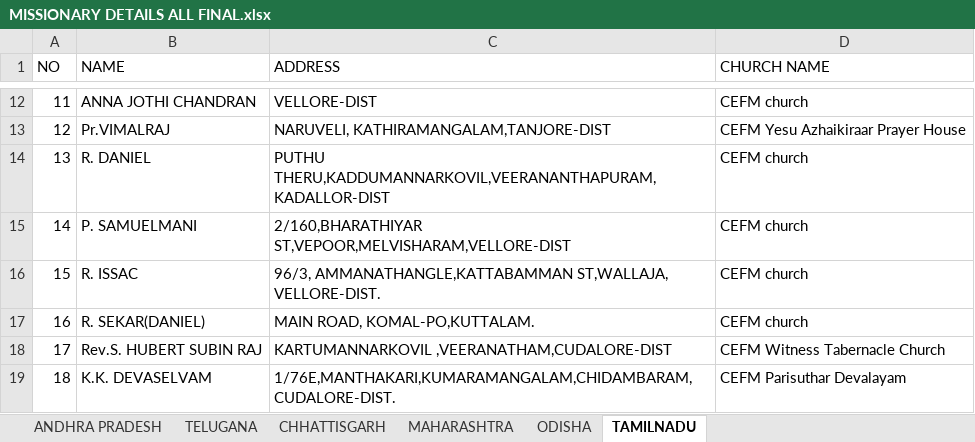
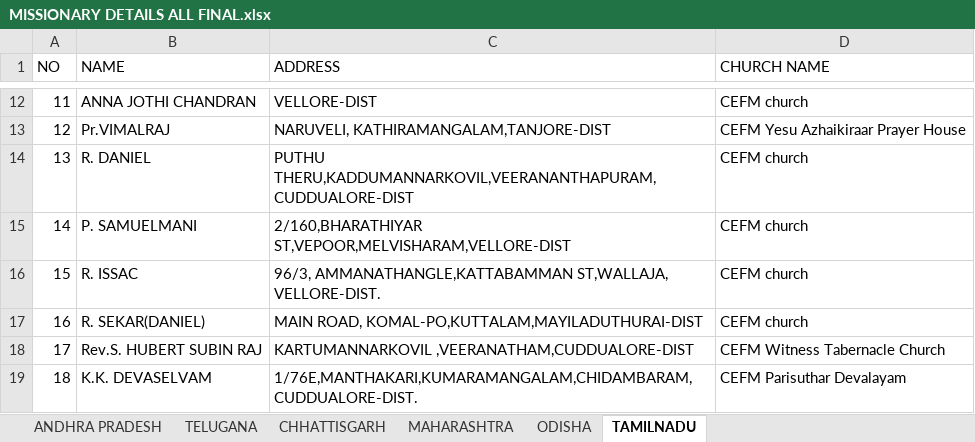
Before and after one commit to AKASHKOLANCHIYAPAN/cefm-ministries, an Excel workbook: churches-state and district wise/MISSIONARY DETAILS ALL FINAL.xlsx, sheet TAMILNADU, drawn as a sheet; only a part is shown, gaps mark what is left out; values as stored, in another font and other column widths than the file's, no borders; the diff covers the shown part only; the diff names each change by its address in the sheet, - before the commit and + after, or states it on an @@ line.

```diff
--- a/churches-state and district wise/MISSIONARY DETAILS ALL FINAL.xlsx (sheet TAMILNADU)
+++ b/churches-state and district wise/MISSIONARY DETAILS ALL FINAL.xlsx (sheet TAMILNADU)
-C14 (ADDRESS): PUTHU THERU,KADDUMANNARKOVIL,VEERANANTHAPURAM, KADALLOR-DIST
+C14 (ADDRESS): PUTHU THERU,KADDUMANNARKOVIL,VEERANANTHAPURAM, CUDDUALORE-DIST
-C17 (ADDRESS): MAIN ROAD, KOMAL-PO,KUTTALAM.
+C17 (ADDRESS): MAIN ROAD, KOMAL-PO,KUTTALAM,MAYILADUTHURAI-DIST
-C18 (ADDRESS): KARTUMANNARKOVIL ,VEERANATHAM,CUDALORE-DIST
+C18 (ADDRESS): KARTUMANNARKOVIL ,VEERANATHAM,CUDDUALORE-DIST
-C19 (ADDRESS): 1/76E,MANTHAKARI,KUMARAMANGALAM,CHIDAMBARAM,CUDALORE-DIST.
+C19 (ADDRESS): 1/76E,MANTHAKARI,KUMARAMANGALAM,CHIDAMBARAM,CUDDUALORE-DIST.
```
Also changed, not shown: 10 edited cells elsewhere in this sheet, 32 other files.
